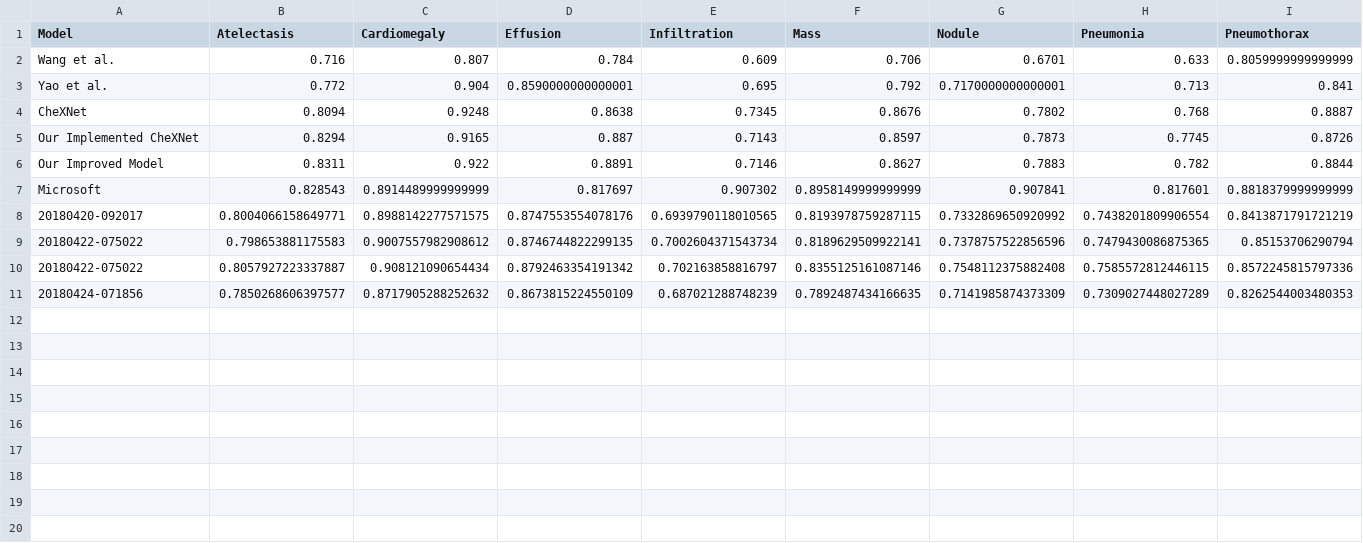
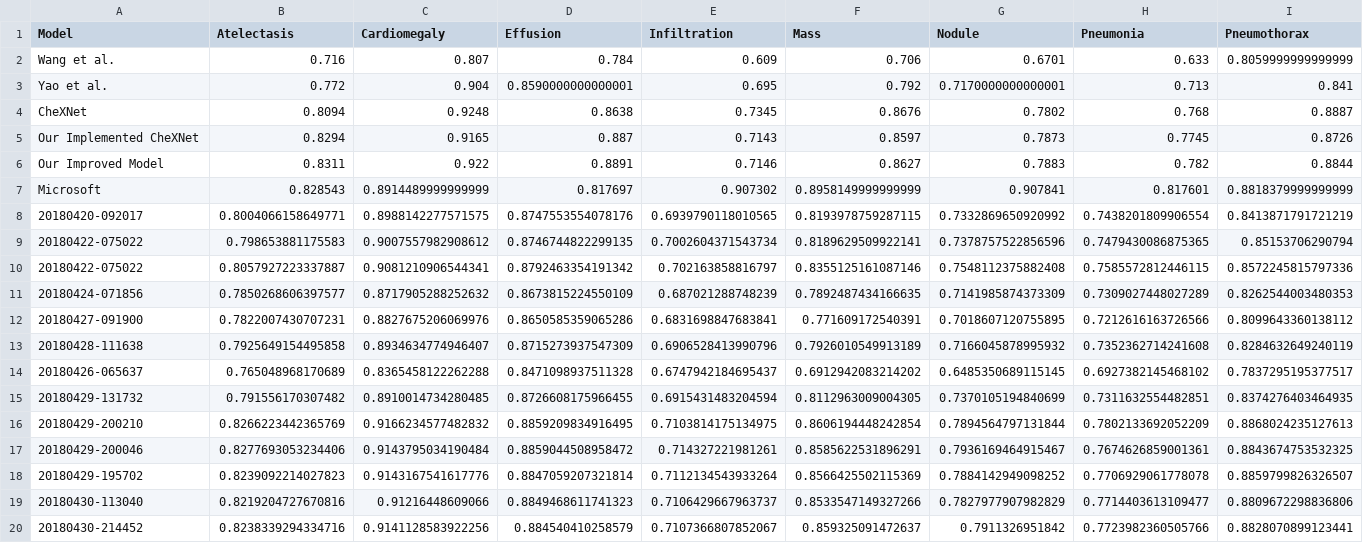
Before and after one commit to dattran2346/chestX-ray-14, a CSV file: stats/test.csv, drawn as a sheet; only a part is shown; rows hold the shown columns only; the diff names each change by its address in the sheet, - before the commit and + after, or states it on an @@ line.

Commit message:
Train different model

```diff
--- a/stats/test.csv
+++ b/stats/test.csv
-C10 (Cardiomegaly): 0.908121090654434
+C10 (Cardiomegaly): 0.9081210906544341
+row 12: 20180427-091900 | 0.7822007430707231 | 0.8827675206069976 | 0.8650585359065286 | 0.6831698847683841 | 0.771609172540391 | 0.7018607120755895 | 0.7212616163726566 | 0.8099643360138112
+row 13: 20180428-111638 | 0.7925649154495858 | 0.8934634774946407 | 0.8715273937547309 | 0.6906528413990796 | 0.7926010549913189 | 0.7166045878995932 | 0.7352362714241608 | 0.8284632649240119
+row 14: 20180426-065637 | 0.765048968170689 | 0.8365458122262288 | 0.8471098937511328 | 0.6747942184695437 | 0.6912942083214202 | 0.6485350689115145 | 0.6927382145468102 | 0.7837295195377517
+row 15: 20180429-131732 | 0.791556170307482 | 0.8910014734280485 | 0.8726608175966455 | 0.6915431483204594 | 0.8112963009004305 | 0.7370105194840699 | 0.7311632554482851 | 0.8374276403464935
+row 16: 20180429-200210 | 0.8266223442365769 | 0.9166234577482832 | 0.8859209834916495 | 0.7103814175134975 | 0.8606194448242854 | 0.7894564797131844 | 0.7802133692052209 | 0.8868024235127613
+row 17: 20180429-200046 | 0.8277693053234406 | 0.9143795034190484 | 0.8859044508958472 | 0.714327221981261 | 0.8585622531896291 | 0.7936169464915467 | 0.7674626859001361 | 0.8843674753532325
+row 18: 20180429-195702 | 0.8239092214027823 | 0.9143167541617776 | 0.8847059207321814 | 0.7112134543933264 | 0.8566425502115369 | 0.7884142949098252 | 0.7706929061778078 | 0.8859799826326507
+row 19: 20180430-113040 | 0.8219204727670816 | 0.91216448609066 | 0.8849468611741323 | 0.7106429667963737 | 0.8533547149327266 | 0.7827977907982829 | 0.7714403613109477 | 0.8809672298836806
+row 20: 20180430-214452 | 0.8238339294334716 | 0.9141128583922256 | 0.884540410258579 | 0.7107366807852067 | 0.859325091472637 | 0.7911326951842 | 0.7723982360505766 | 0.8828070899123441
```
Also changed, not shown: 17 other files.
